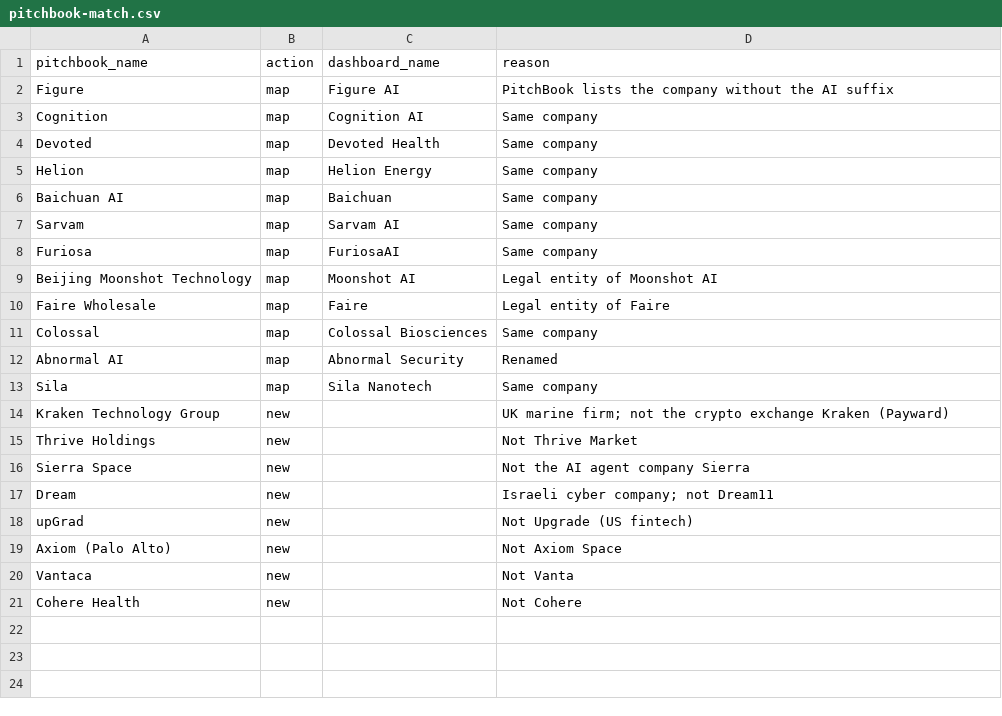
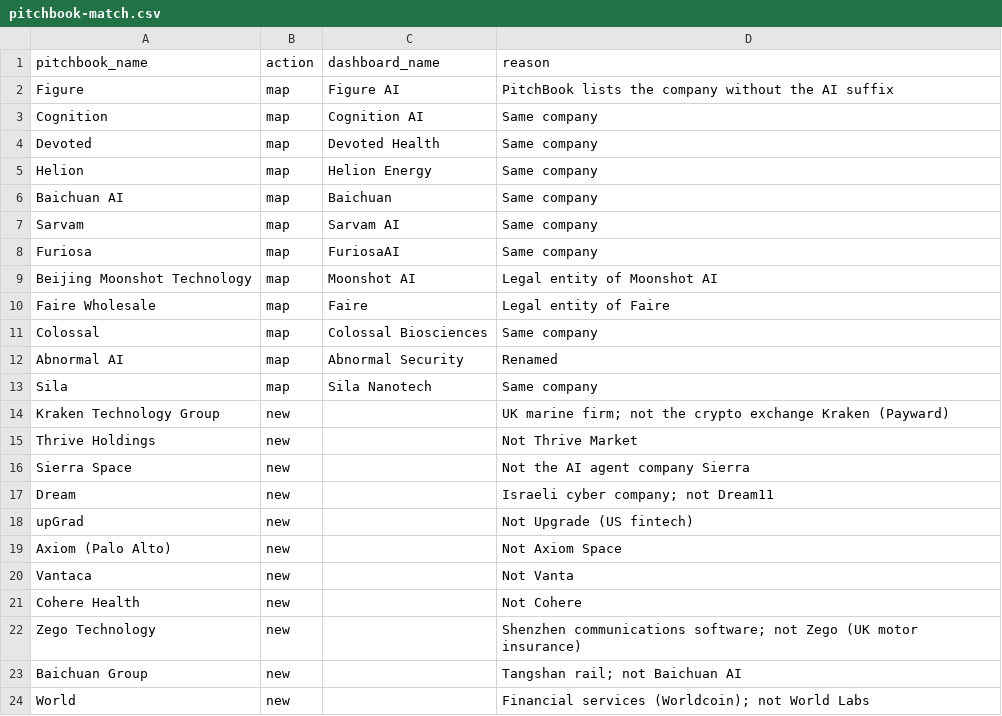
Before and after one commit to marcusritchie-hash/perennial-tracker, a CSV file: .claude/work/pitchbook-match.csv, drawn as a sheet.

```diff
--- a/.claude/work/pitchbook-match.csv
+++ b/.claude/work/pitchbook-match.csv
@@ -21 +21,4 @@ Vantaca,new,,Not Vanta
 Cohere Health,new,,Not Cohere
+Zego Technology,new,,Shenzhen communications software; not Zego (UK motor insurance)
+Baichuan Group,new,,Tangshan rail; not Baichuan AI
+World,new,,Financial services (Worldcoin); not World Labs
```
Also changed, not shown: 5 other files.
